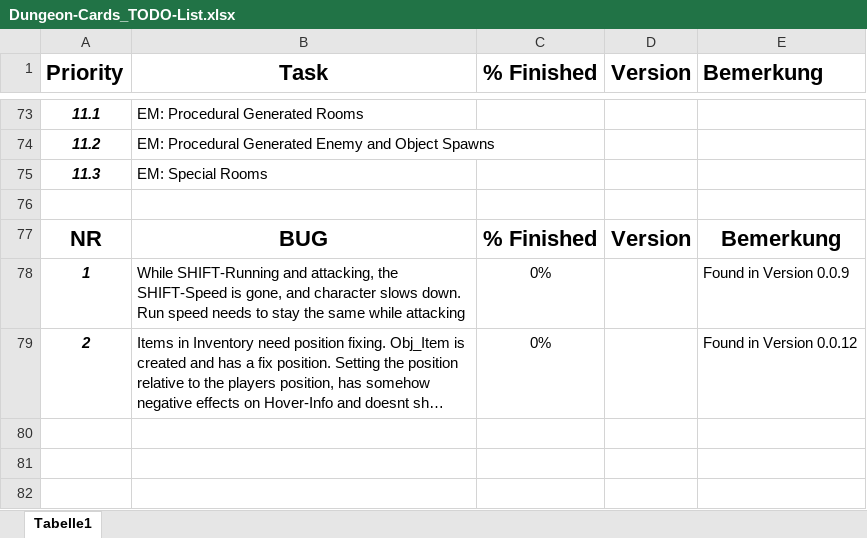
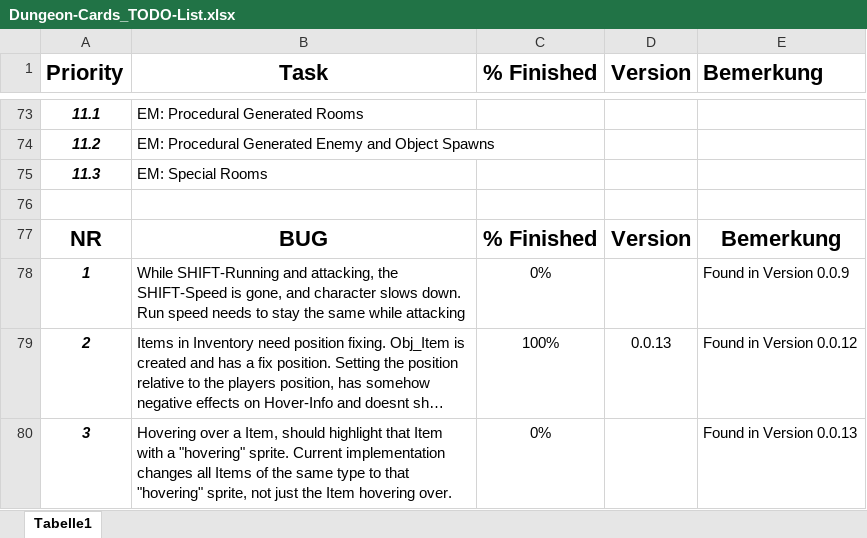
Before and after one commit to K9Dev/Dungeon-Cards, an Excel workbook: docs/Dungeon-Cards_TODO-List.xlsx, sheet Tabelle1, drawn as a sheet; only a part is shown, gaps mark what is left out; long unchanged cells end in …; values as stored, in another font and other column widths than the file's, no borders; conditional formats not drawn; the diff names each change by its address in the sheet, - before the commit and + after, or states it on an @@ line.

```diff
--- a/docs/Dungeon-Cards_TODO-List.xlsx (sheet Tabelle1)
+++ b/docs/Dungeon-Cards_TODO-List.xlsx (sheet Tabelle1)
-C79 (% Finished): 0%
+C79 (% Finished): 100%
-D79 (Version): (empty)
+D79 (Version): 0.0.13
+row 80: 3 | Hovering over a Item, should highlight that Item with a "hovering" sprite. Current implementation changes all Items of the same type to that "hovering" sprite, not just the Item hovering over. | 0% |  | Found in Version 0.0.13
```
Also changed, not shown: 17 other files.
